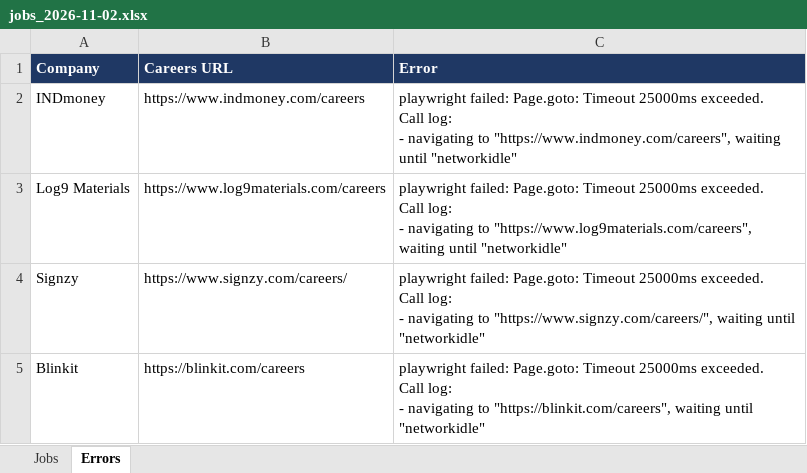
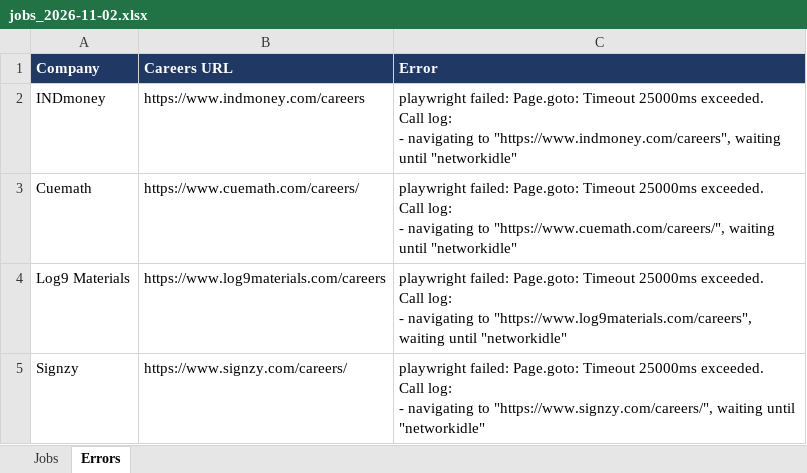
Before and after one commit to Lakshhiitaaa/JobTracker, an Excel workbook: reports/jobs_2026-11-02.xlsx, sheet Errors, drawn as a sheet; only a part is shown; the shorter side is filled out with more unchanged rows; values as stored, in another font and other column widths than the file's, no borders; ↵ is a line break in a cell; the diff names each change by its address in the sheet, - before the commit and + after, or states it on an @@ line.

```diff
--- a/reports/jobs_2026-11-02.xlsx (sheet Errors)
+++ b/reports/jobs_2026-11-02.xlsx (sheet Errors)
+row 3: Cuemath | https://www.cuemath.com/careers/ | playwright failed: Page.goto: Timeout 25000ms exceeded. ↵ Call log: ↵ - navigating to "https://www.cuemath.com/careers/", waiting until "networkidle"
```
Also changed, not shown: sheet Jobs, 1 other file.
